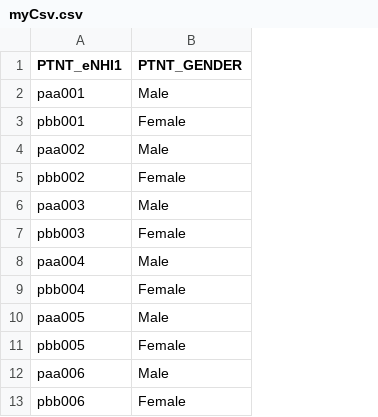
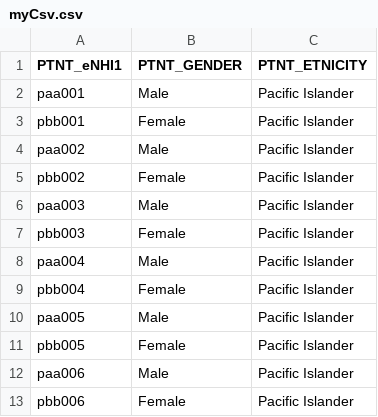
Before and after one commit to nozt001/SEP4P, a CSV file: P4ViewProject/myCsv.csv, drawn as a sheet; only a part is shown; the diff names each change by its address in the sheet, - before the commit and + after, or states it on an @@ line.

```diff
--- a/P4ViewProject/myCsv.csv
+++ b/P4ViewProject/myCsv.csv
+column C (PTNT_ETNICITY), rows 2-13: all Pacific Islander
```
Also changed, not shown: 3 other files.
